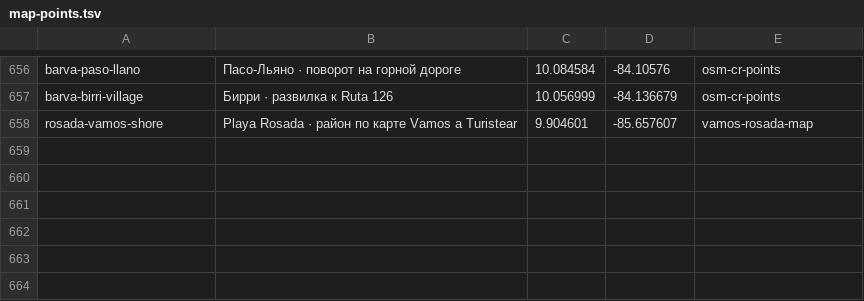
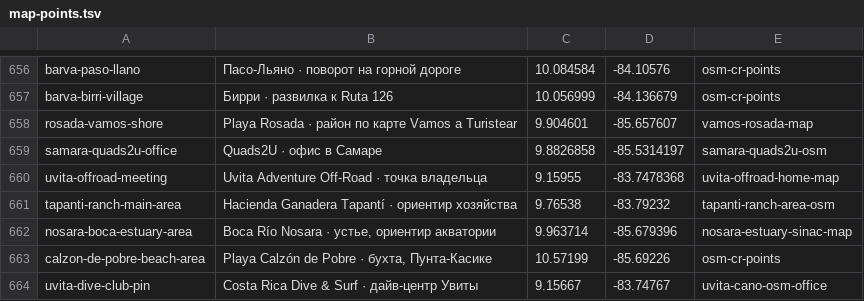
Before and after one commit to Paldd/costa-rica-travel-atlas, a TSV file: data/map-points.tsv, drawn as a sheet; only a part is shown, gaps mark what is left out.

Commit message:
Add Costa Rica vehicle and water outings and prioritize fresh archive pages

```diff
--- a/data/map-points.tsv
+++ b/data/map-points.tsv
@@ -658 +658,7 @@ barva-birri-village	Бирри · развилка к Ruta 126	10.056999	-84.136
 rosada-vamos-shore	Playa Rosada · район по карте Vamos a Turistear	9.904601	-85.657607	vamos-rosada-map
+samara-quads2u-office	Quads2U · офис в Самаре	9.8826858	-85.5314197	samara-quads2u-osm
+uvita-offroad-meeting	Uvita Adventure Off-Road · точка владельца	9.15955	-83.7478368	uvita-offroad-home-map
+tapanti-ranch-main-area	Hacienda Ganadera Tapantí · ориентир хозяйства	9.76538	-83.79232	tapanti-ranch-area-osm
+nosara-boca-estuary-area	Boca Río Nosara · устье, ориентир акватории	9.963714	-85.679396	nosara-estuary-sinac-map
+calzon-de-pobre-beach-area	Playa Calzón de Pobre · бухта, Пунта-Касике	10.57199	-85.69226	osm-cr-points
+uvita-dive-club-pin	Costa Rica Dive & Surf · дайв-центр Увиты	9.15667	-83.74767	uvita-cano-osm-office
```
Also changed, not shown: data/checks.tsv, 11 other files.
